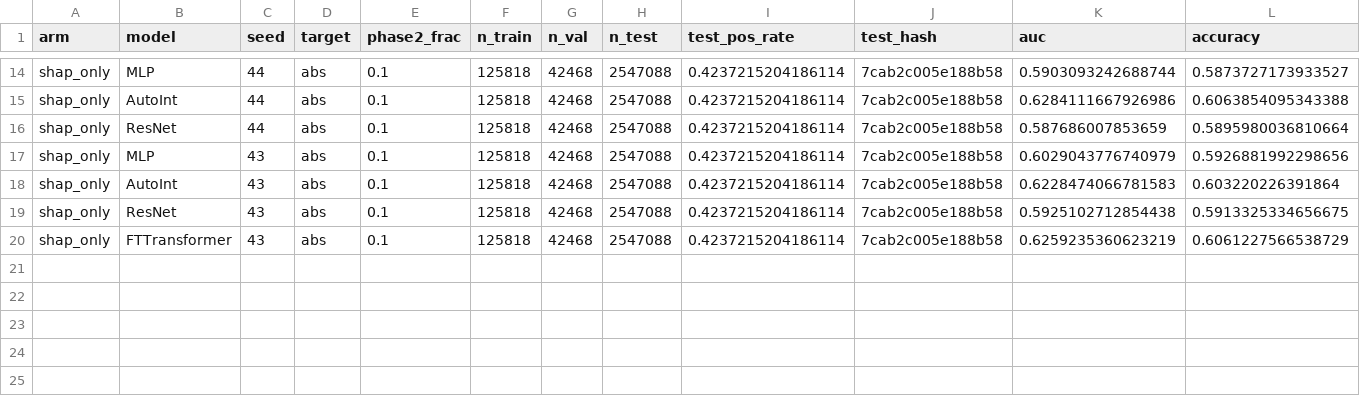
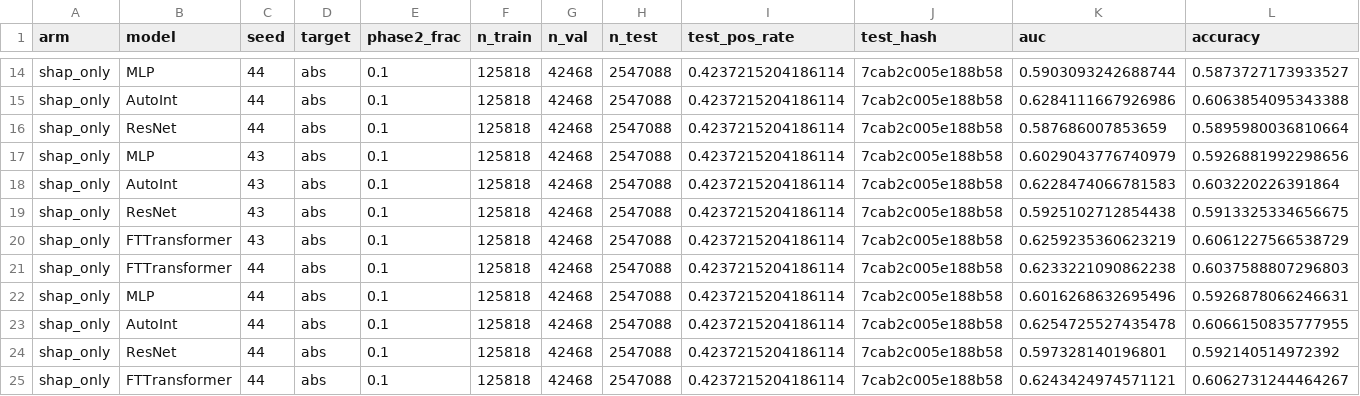
Before and after one commit to Flnny/Delay-data, a CSV file: exp/Tab_exp/ablations/02_shap_only/results.csv, drawn as a sheet; only a part is shown, gaps mark what is left out; rows hold the shown columns only; the diff names each change by its address in the sheet, - before the commit and + after, or states it on an @@ line.

```diff
--- a/exp/Tab_exp/ablations/02_shap_only/results.csv
+++ b/exp/Tab_exp/ablations/02_shap_only/results.csv
+row 21: shap_only | FTTransformer | 44 | abs | 0.1 | 125818 | 42468 | 2547088 | 0.4237215204186114 | 7cab2c005e188b58 | 0.6233221090862238 | 0.6037588807296803
+row 22: shap_only | MLP | 44 | abs | 0.1 | 125818 | 42468 | 2547088 | 0.4237215204186114 | 7cab2c005e188b58 | 0.6016268632695496 | 0.5926878066246631
+row 23: shap_only | AutoInt | 44 | abs | 0.1 | 125818 | 42468 | 2547088 | 0.4237215204186114 | 7cab2c005e188b58 | 0.6254725527435478 | 0.6066150835777955
+row 24: shap_only | ResNet | 44 | abs | 0.1 | 125818 | 42468 | 2547088 | 0.4237215204186114 | 7cab2c005e188b58 | 0.597328140196801 | 0.592140514972392
+row 25: shap_only | FTTransformer | 44 | abs | 0.1 | 125818 | 42468 | 2547088 | 0.4237215204186114 | 7cab2c005e188b58 | 0.6243424974571121 | 0.6062731244464267
```
Also changed, not shown: exp/Tab_exp/ablations/03_shap_plus_huim/results.csv, exp/Tab_exp/ablations/04_huim_only/results.csv, 11 other files.
